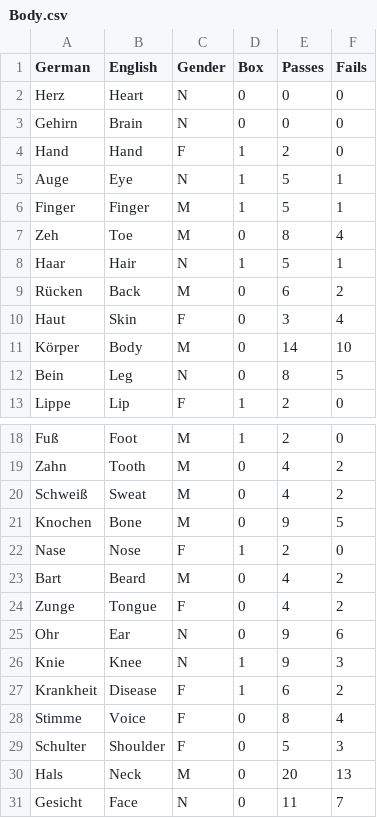
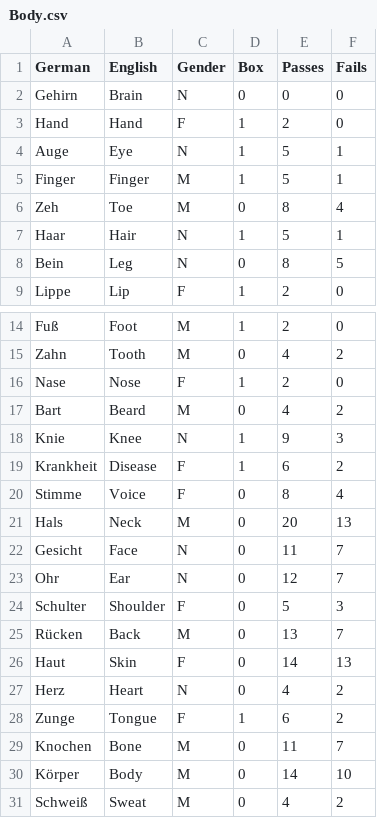
Before and after one commit to lse30/Deutsch, a CSV file: Datenbank/Wörter/Nouns/Body.csv, drawn as a sheet; only a part is shown, gaps mark what is left out.

```diff
--- a/Datenbank/Wörter/Nouns/Body.csv
+++ b/Datenbank/Wörter/Nouns/Body.csv
@@ -1,3 +1,2 @@
 German,English,Gender,Box,Passes,Fails
-Herz,Heart,N,0,0,0
 Gehirn,Brain,N,0,0,0
@@ -8,5 +7,2 @@ Zeh,Toe,M,0,8,4
 Haar,Hair,N,1,5,1
-Rücken,Back,M,0,6,2
-Haut,Skin,F,0,3,4
-Körper,Body,M,0,14,10
 Bein,Leg,N,0,8,5
@@ -19,8 +15,4 @@ Fuß,Foot,M,1,2,0
 Zahn,Tooth,M,0,4,2
-Schweiß,Sweat,M,0,4,2
-Knochen,Bone,M,0,9,5
 Nase,Nose,F,1,2,0
 Bart,Beard,M,0,4,2
-Zunge,Tongue,F,0,4,2
-Ohr,Ear,N,0,9,6
 Knie,Knee,N,1,9,3
@@ -28,4 +20,12 @@ Krankheit,Disease,F,1,6,2
 Stimme,Voice,F,0,8,4
-Schulter,Shoulder,F,0,5,3
 Hals,Neck,M,0,20,13
 Gesicht,Face,N,0,11,7
+Ohr,Ear,N,0,12,7
+Schulter,Shoulder,F,0,5,3
+Rücken,Back,M,0,13,7
+Haut,Skin,F,0,14,13
+Herz,Heart,N,0,4,2
+Zunge,Tongue,F,1,6,2
+Knochen,Bone,M,0,11,7
+Körper,Body,M,0,14,10
+Schweiß,Sweat,M,0,4,2
```
Also changed, not shown: Datenbank/Wörter/Nouns/Clothing.csv, Datenbank/Wörter/Nouns/Countries.csv, 19 other files.
